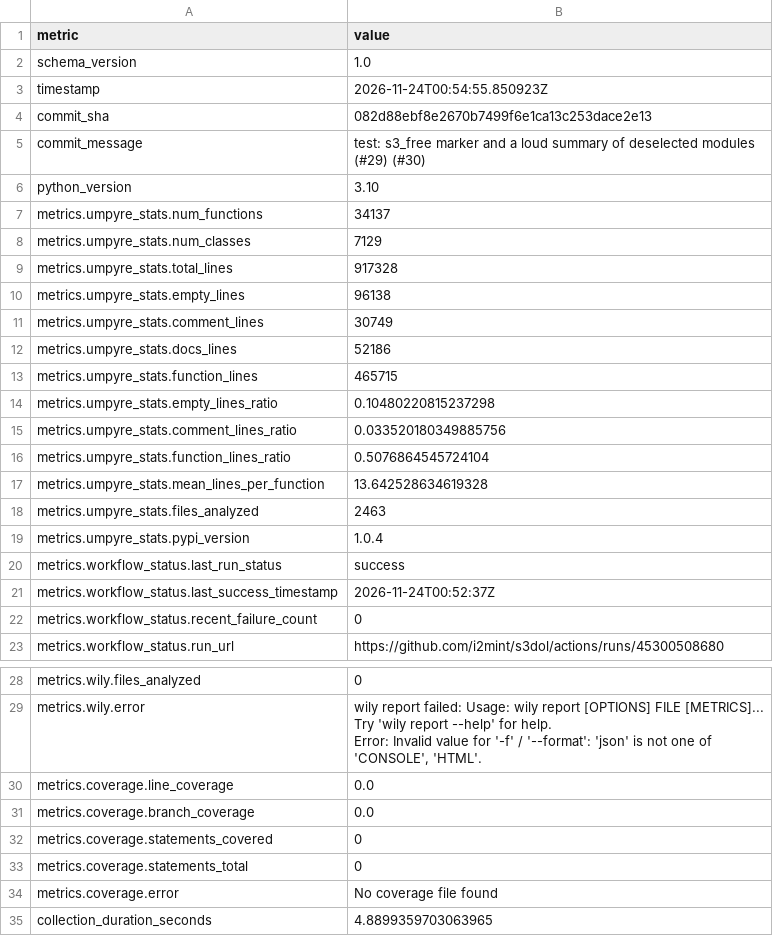
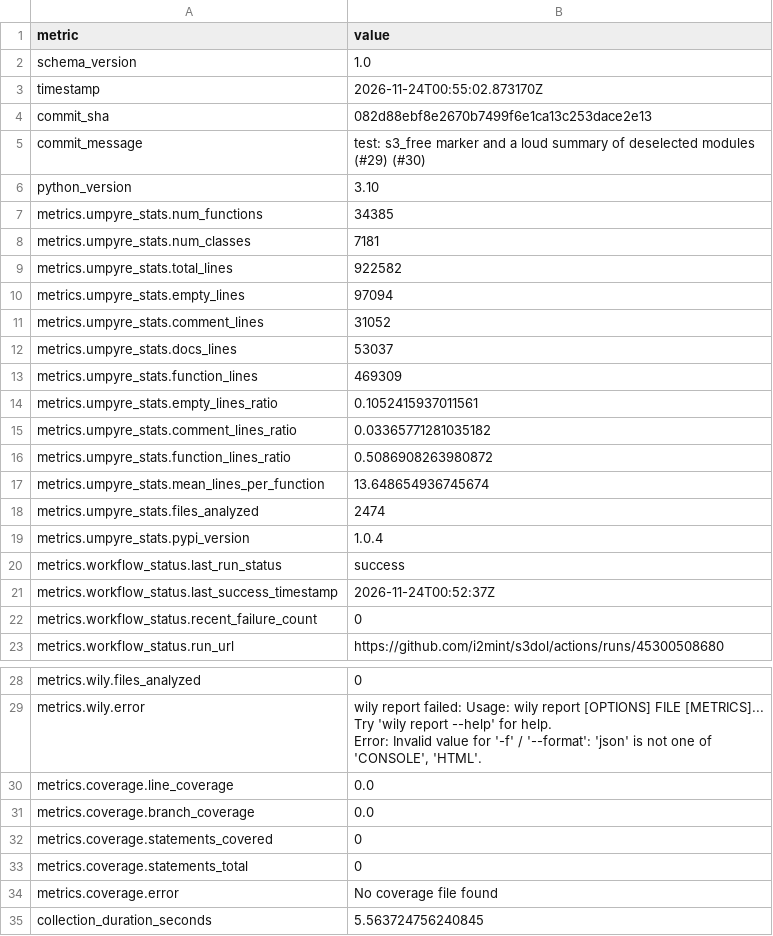
Before and after one commit to i2mint/s3dol, a CSV file: metrics.csv, drawn as a sheet; only a part is shown, gaps mark what is left out.

Commit message:
Update metrics for 082d88e

```diff
--- a/metrics.csv
+++ b/metrics.csv
@@ -2,3 +2,3 @@ metric,value
 schema_version,1.0
-timestamp,2026-11-24T00:54:55.850923Z
+timestamp,2026-11-24T00:55:02.873170Z
 commit_sha,082d88ebf8e2670b7499f6e1ca13c253dace2e13
@@ -6,14 +6,14 @@ commit_message,test: s3_free marker and a loud summary of deselected modules (#2
 python_version,3.10
-metrics.umpyre_stats.num_functions,34137
-metrics.umpyre_stats.num_classes,7129
-metrics.umpyre_stats.total_lines,917328
-metrics.umpyre_stats.empty_lines,96138
-metrics.umpyre_stats.comment_lines,30749
-metrics.umpyre_stats.docs_lines,52186
-metrics.umpyre_stats.function_lines,465715
-metrics.umpyre_stats.empty_lines_ratio,0.10480220815237298
-metrics.umpyre_stats.comment_lines_ratio,0.033520180349885756
-metrics.umpyre_stats.function_lines_ratio,0.5076864545724104
-metrics.umpyre_stats.mean_lines_per_function,13.642528634619328
-metrics.umpyre_stats.files_analyzed,2463
+metrics.umpyre_stats.num_functions,34385
+metrics.umpyre_stats.num_classes,7181
+metrics.umpyre_stats.total_lines,922582
+metrics.umpyre_stats.empty_lines,97094
+metrics.umpyre_stats.comment_lines,31052
+metrics.umpyre_stats.docs_lines,53037
+metrics.umpyre_stats.function_lines,469309
+metrics.umpyre_stats.empty_lines_ratio,0.1052415937011561
+metrics.umpyre_stats.comment_lines_ratio,0.03365771281035182
+metrics.umpyre_stats.function_lines_ratio,0.5086908263980872
+metrics.umpyre_stats.mean_lines_per_function,13.648654936745674
+metrics.umpyre_stats.files_analyzed,2474
 metrics.umpyre_stats.pypi_version,1.0.4
@@ -38,2 +38,2 @@ metrics.coverage.statements_total,0
 metrics.coverage.error,No coverage file found
-collection_duration_seconds,4.8899359703063965
+collection_duration_seconds,5.563724756240845
```
Also changed, not shown: 2 other files.
